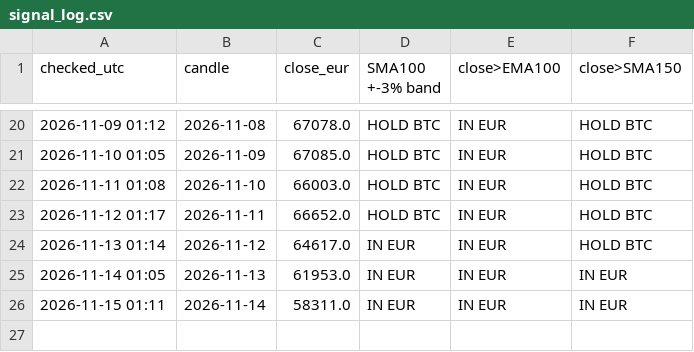
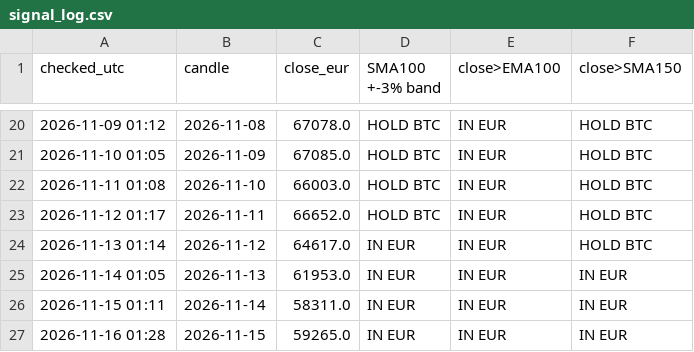
Before and after one commit to Ralphvl030/btc-signal, a CSV file: signal_log.csv, drawn as a sheet; only a part is shown, gaps mark what is left out.

Commit message:
daily signal 2026-11-16

```diff
--- a/signal_log.csv
+++ b/signal_log.csv
@@ -26 +26,2 @@ checked_utc,candle,close_eur,SMA100 +-3% band,close>EMA100,close>SMA150
 2026-11-15 01:11,2026-11-14,58311.0,IN EUR,IN EUR,IN EUR
+2026-11-16 01:28,2026-11-15,59265.0,IN EUR,IN EUR,IN EUR
```
Also changed, not shown: 2 other files.
